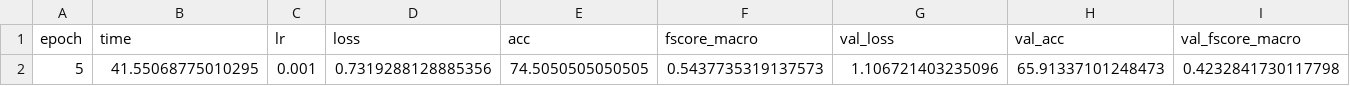
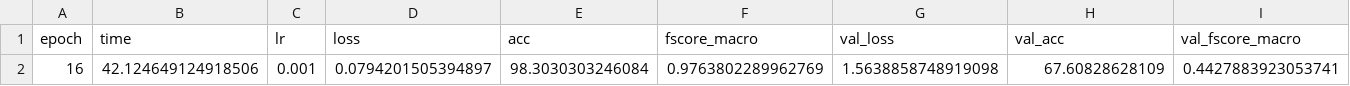
Before and after one commit to iyoussef1079/Travaux-pratiques-NLP, a TSV file: tp2_2023/tp2/model_task2/unidirectional/test_log.tsv, drawn as a sheet; only a part is shown; removed rows and columns are numbered as before the commit, all else as after; rows hold the shown columns only; the diff names each change by its address in the sheet, - before the commit and + after, or states it on an @@ line.

```diff
--- a/tp2_2023/tp2/model_task2/unidirectional/test_log.tsv
+++ b/tp2_2023/tp2/model_task2/unidirectional/test_log.tsv
-row 2: 5 | 41.55068775010295 | 0.001 | 0.7319288128885356 | 74.5050505050505 | 0.5437735319137573 | 1.106721403235096 | 65.91337101248473 | 0.4232841730117798
+row 2: 16 | 42.124649124918506 | 0.001 | 0.0794201505394897 | 98.3030303246084 | 0.9763802289962769 | 1.5638858748919098 | 67.60828628109 | 0.4427883923053741
```
Also changed, not shown: tp2_2023/tp2/model_task2/bidirectional/log.tsv, tp2_2023/tp2/model_task2/bidirectional/test_log.tsv, 37 other files.
